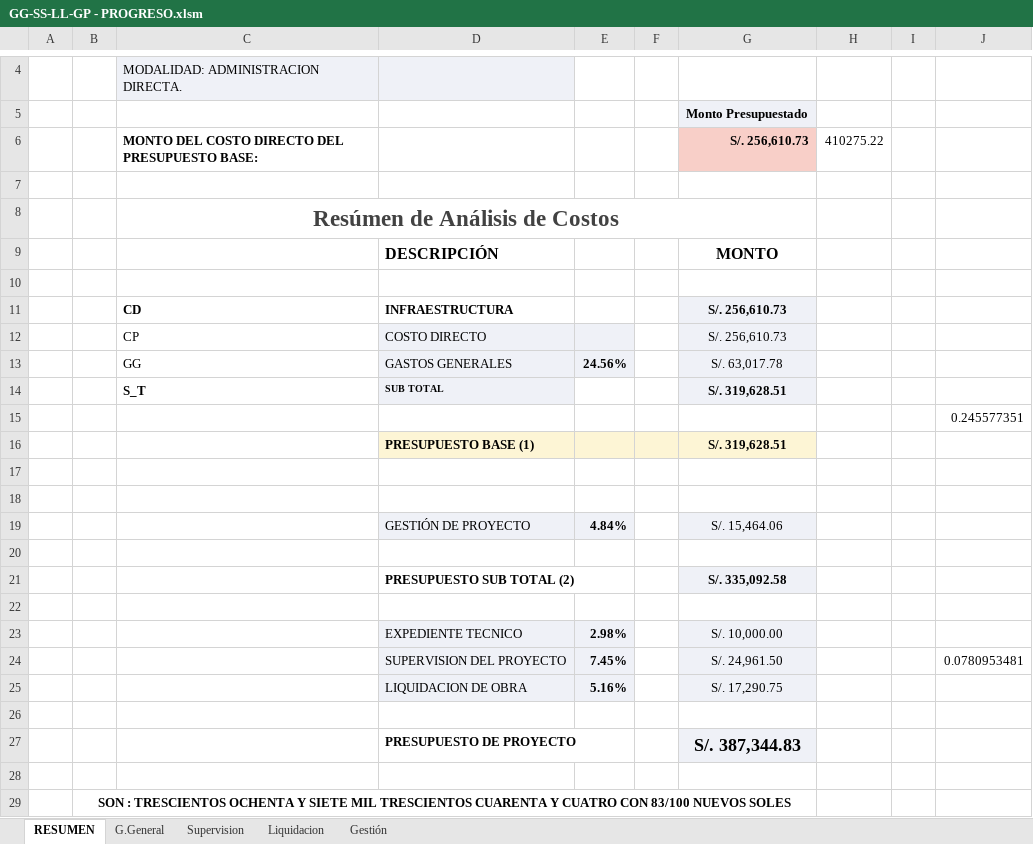
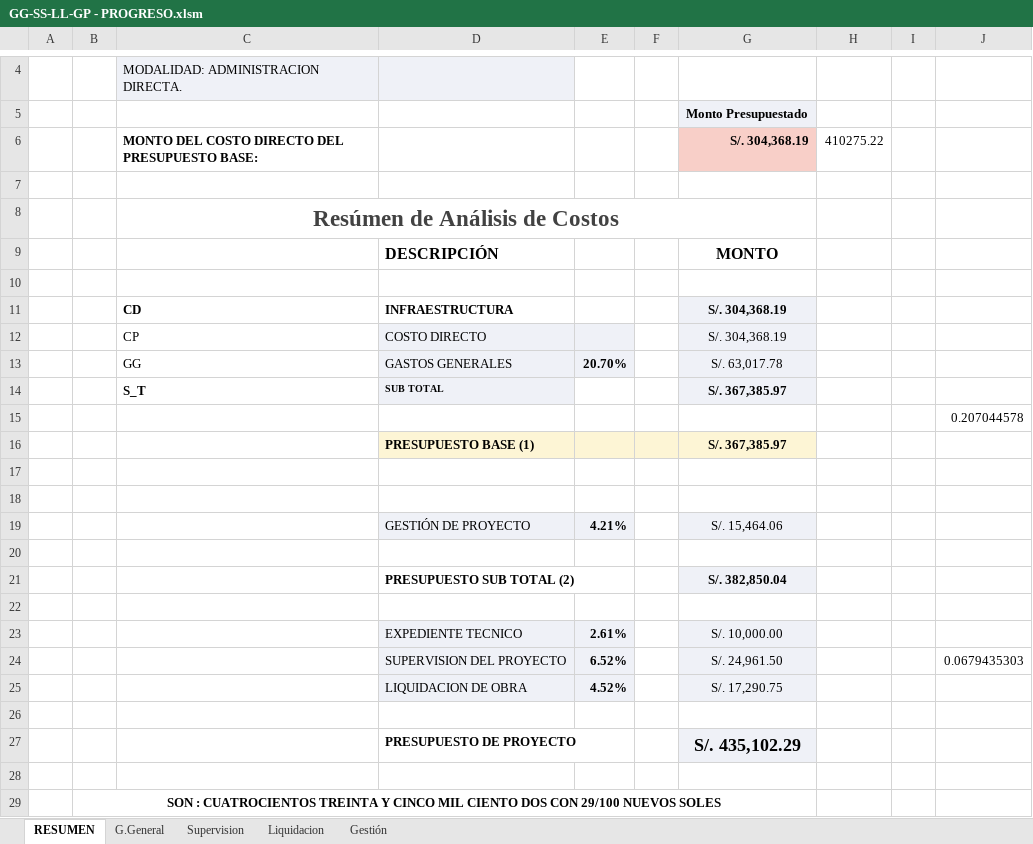
Before and after one commit to ORFEI-GRAP/IOARR0009, an Excel workbook: 7.0 DESAGREGADO DE GASTOS/GG-SS-LL-GP - PROGRESO.xlsm, sheet RESUMEN, drawn as a sheet; only a part is shown, gaps mark what is left out; values as stored, in another font and other column widths than the file's, no borders; charts and pictures not drawn; the diff names each change by its address in the sheet, - before the commit and + after, or states it on an @@ line.

```diff
--- a/7.0 DESAGREGADO DE GASTOS/GG-SS-LL-GP - PROGRESO.xlsm (sheet RESUMEN)
+++ b/7.0 DESAGREGADO DE GASTOS/GG-SS-LL-GP - PROGRESO.xlsm (sheet RESUMEN)
-G6: S/. 256,610.73
+G6: S/. 304,368.19
-G11:G12: S/. 256,610.73
+G11:G12: S/. 304,368.19
-E13: 24.56%
+E13: 20.70%
-G14: S/. 319,628.51
+G14: S/. 367,385.97
-J15: 0.245577351
+J15: 0.207044578
-G16: S/. 319,628.51
+G16: S/. 367,385.97
-E19: 4.84%
+E19: 4.21%
-G21: S/. 335,092.58
+G21: S/. 382,850.04
-E23: 2.98%
+E23: 2.61%
-E24: 7.45%
+E24: 6.52%
-J24: 0.0780953481
+J24: 0.0679435303
-E25: 5.16%
+E25: 4.52%
-G27: S/. 387,344.83
+G27: S/. 435,102.29
-B29: SON : TRESCIENTOS OCHENTA Y SIETE MIL TRESCIENTOS CUARENTA Y CUATRO CON 83/100 NUEVOS SOLES
+B29: SON : CUATROCIENTOS TREINTA Y CINCO MIL CIENTO DOS CON 29/100 NUEVOS SOLES
```
Also changed, not shown: sheet Gestión, sheet Liquidacion, charts or pictures, 9.0 CRONOGRAMA/CRONOGRAMA- PROGRESO.xlsx, 3 other files.
